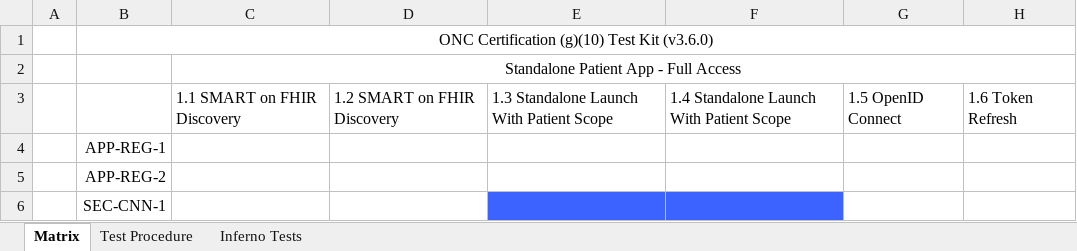
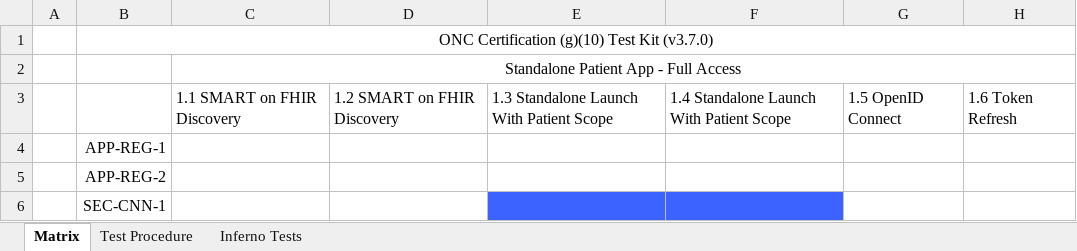
Before and after one commit to onc-healthit/onc-certification-g10-test-kit, an Excel workbook: onc_certification_g10_matrix.xlsx, sheet Matrix, drawn as a sheet; only a part is shown; values as stored, in another font and other column widths than the file's, no borders; the diff names each change by its address in the sheet, - before the commit and + after, or states it on an @@ line.

Commit message:
regenerate matrix

```diff
--- a/onc_certification_g10_matrix.xlsx (sheet Matrix)
+++ b/onc_certification_g10_matrix.xlsx (sheet Matrix)
-B1: ONC Certification (g)(10) Test Kit (v3.6.0)
+B1: ONC Certification (g)(10) Test Kit (v3.7.0)
```
Also changed, not shown: sheet Inferno Tests, sheet Test Procedure.
